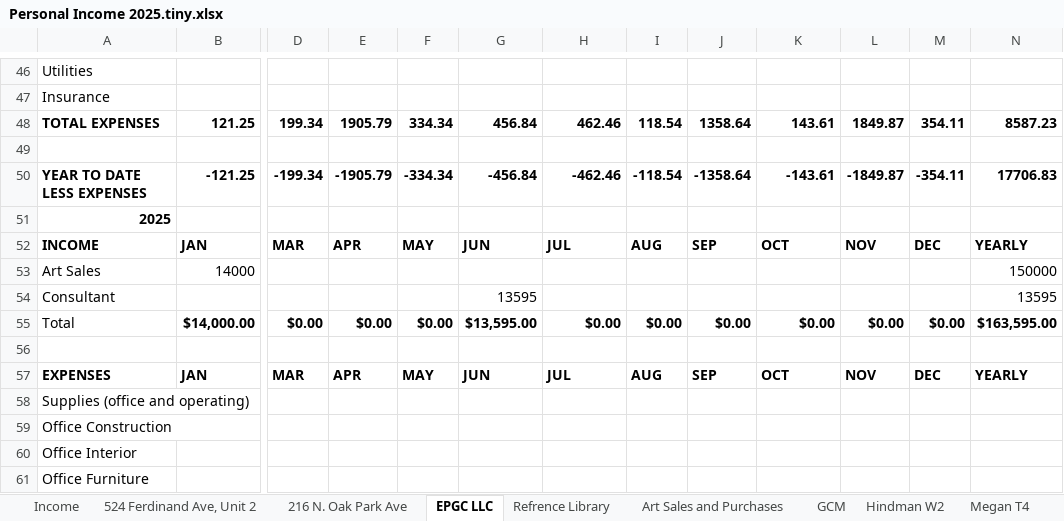
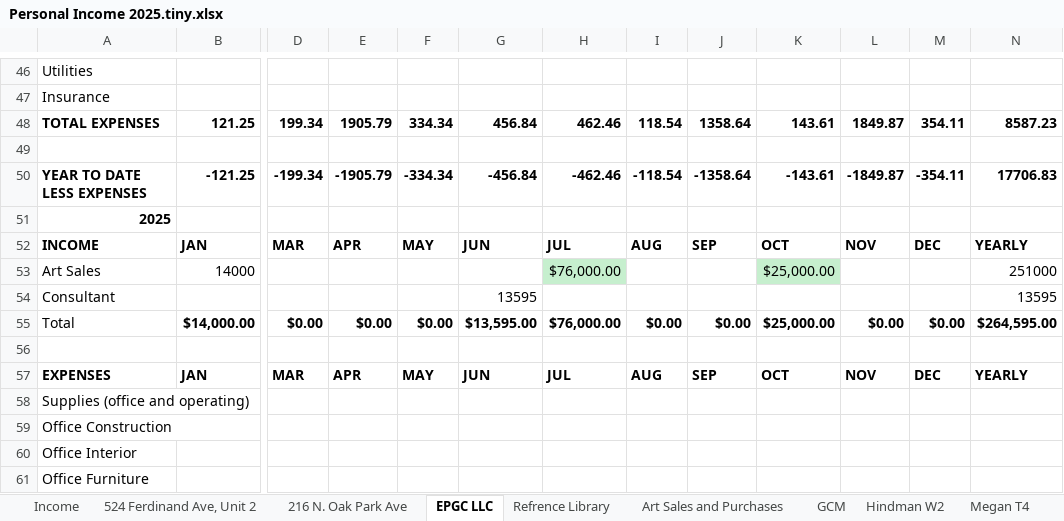
Before and after one commit to ColeyFineArts/flashcards, an Excel workbook: .cursor/scratch/tax_turbo_parts/Personal Income 2025.tiny.xlsx, sheet EPGC LLC, drawn as a sheet; only a part is shown, gaps mark what is left out; values as stored, in another font and other column widths than the file's, no borders; the diff names each change by its address in the sheet, - before the commit and + after, or states it on an @@ line.

```diff
--- a/.cursor/scratch/tax_turbo_parts/Personal Income 2025.tiny.xlsx (sheet EPGC LLC)
+++ b/.cursor/scratch/tax_turbo_parts/Personal Income 2025.tiny.xlsx (sheet EPGC LLC)
-H53: (empty)
+H53: $76,000.00
-H53 fill: none
+H53 fill: #C6EFCE
-K53: (empty)
+K53: $25,000.00
-K53 fill: none
+K53 fill: #C6EFCE
-N53: 150000
+N53: 251000
-H55: $0.00
+H55: $76,000.00
-K55: $0.00
+K55: $25,000.00
-N55: $163,595.00
+N55: $264,595.00
```
Also changed, not shown: sheet Art Sales and Purchases, sheet Income, other sheet tabs, .cursor/scratch/tax_turbo_deliverable/Personal Income 2025.xlsx, .cursor/scratch/tax_turbo_parts/Personal Income 2025.xlsx, 15 other files.
